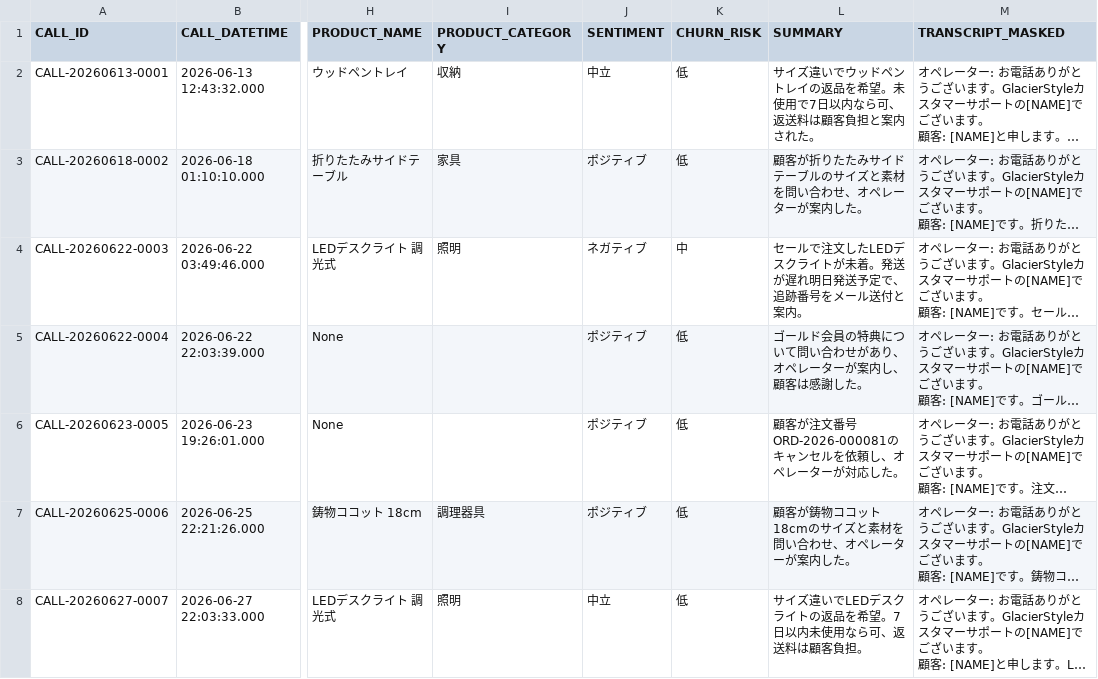
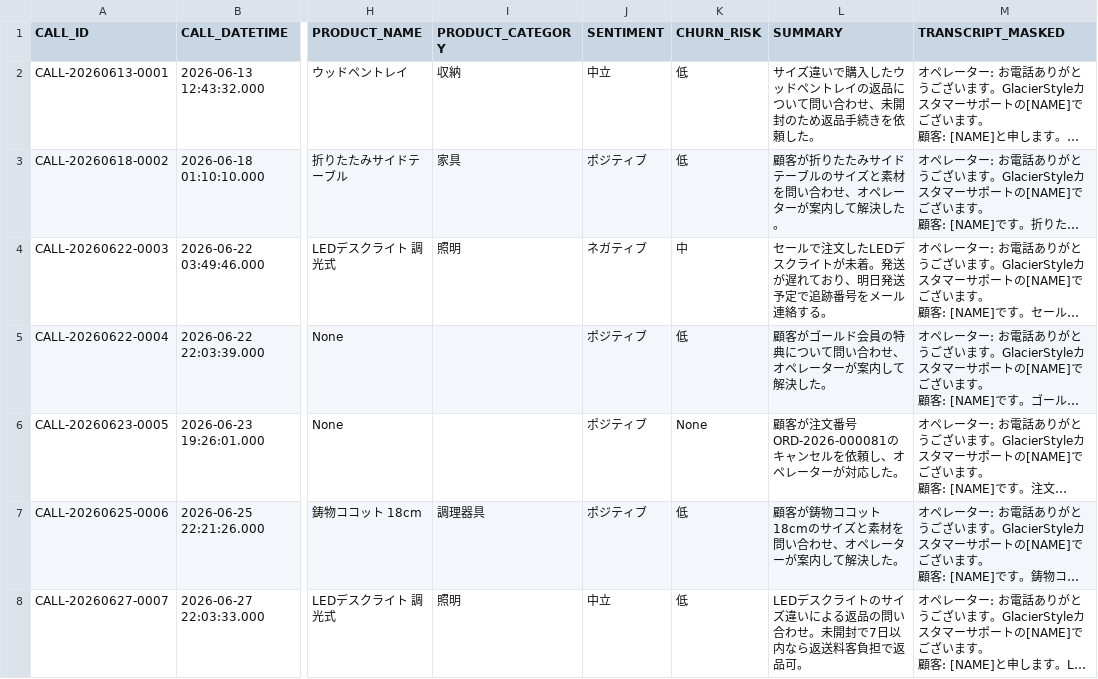
Before and after one commit to snow-jp-handson-org/cortex-handson-jp, a CSV file: data/checkpoint/call_analysis.csv, drawn as a sheet; only a part is shown, gaps mark what is left out; long unchanged cells end in …; the diff covers the shown part only; the diff names each change by its address in the sheet, - before the commit and + after, or states it on an @@ line.

```diff
--- a/data/checkpoint/call_analysis.csv
+++ b/data/checkpoint/call_analysis.csv
-L2 (SUMMARY): …ズ違いでウッドペントレイの返品を希望。未使用で7日以内なら可、返送料は顧客負担と案内された。
+L2 (SUMMARY): …ズ違いで購入したウッドペントレイの返品について問い合わせ、未開封のため返品手続きを依頼した。
-L3 (SUMMARY): 顧客が折りたたみサイドテーブルのサイズと素材を問い合わせ、オペレーターが案内した。
+L3 (SUMMARY): 顧客が折りたたみサイドテーブルのサイズと素材を問い合わせ、オペレーターが案内して解決した。
-L4 (SUMMARY): …送が遅れ明日発送予定で、追跡番号をメール送付と案内。
+L4 (SUMMARY): …送が遅れており、明日発送予定で追跡番号をメール連絡する。
-L5 (SUMMARY): ゴールド会員の特典について問い合わせがあり、オペレーターが案内し、顧客は感謝した。
+L5 (SUMMARY): 顧客がゴールド会員の特典について問い合わせ、オペレーターが案内して解決した。
-K6 (CHURN_RISK): 低
+K6 (CHURN_RISK): None
-L7 (SUMMARY): 顧客が鋳物ココット 18cmのサイズと素材を問い合わせ、オペレーターが案内した。
+L7 (SUMMARY): 顧客が鋳物ココット18cmのサイズと素材を問い合わせ、オペレーターが案内して解決した。
-L8 (SUMMARY): サイズ違いでLEDデスクライトの返品を希望。7日以内未使用なら可、返送料は顧客負担。
+L8 (SUMMARY): LEDデスクライトのサイズ違いによる返品の問い合わせ。未開封で7日以内なら返送料客負担で返品可。
```
Also changed, not shown: 108 edited cells elsewhere in this file, data/checkpoint/knowledge_chunks.csv, 6 other files.
